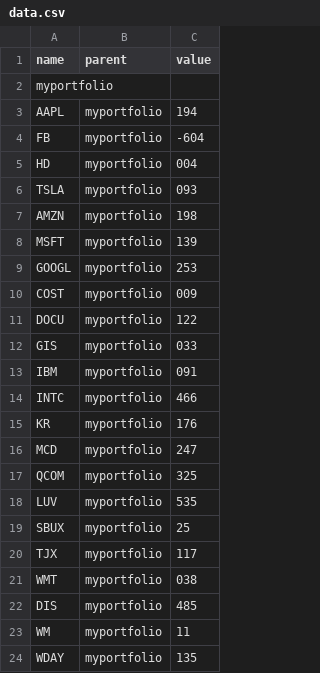
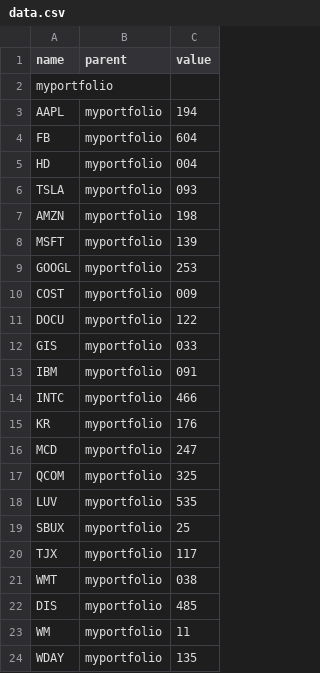
Before and after one commit to jpretti/data, a CSV file: data.csv, drawn as a sheet.

Commit message:
Update data.csv

```diff
--- a/data.csv
+++ b/data.csv
@@ -3,3 +3,3 @@ myportfolio,,
 AAPL,myportfolio,194
-FB,myportfolio,-604
+FB,myportfolio,604
 HD,myportfolio,004
```
